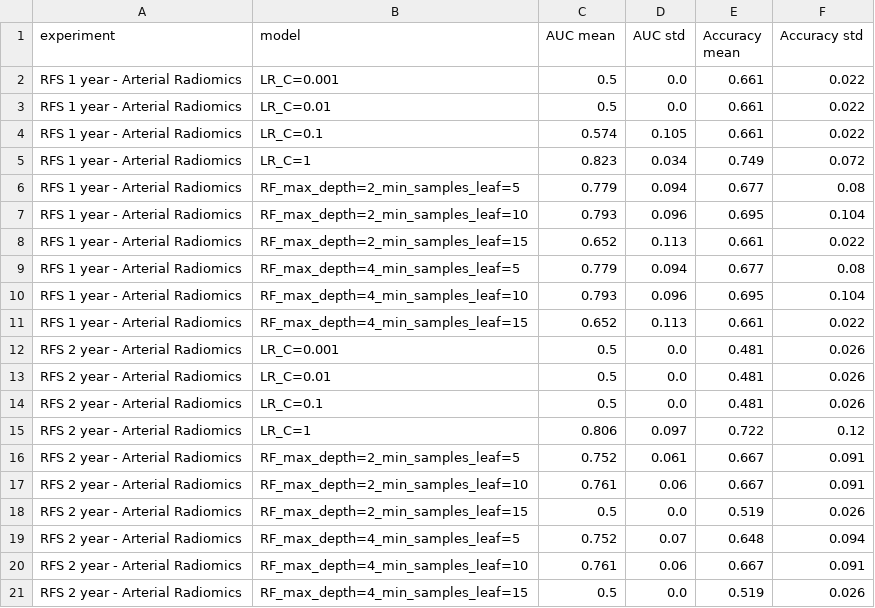
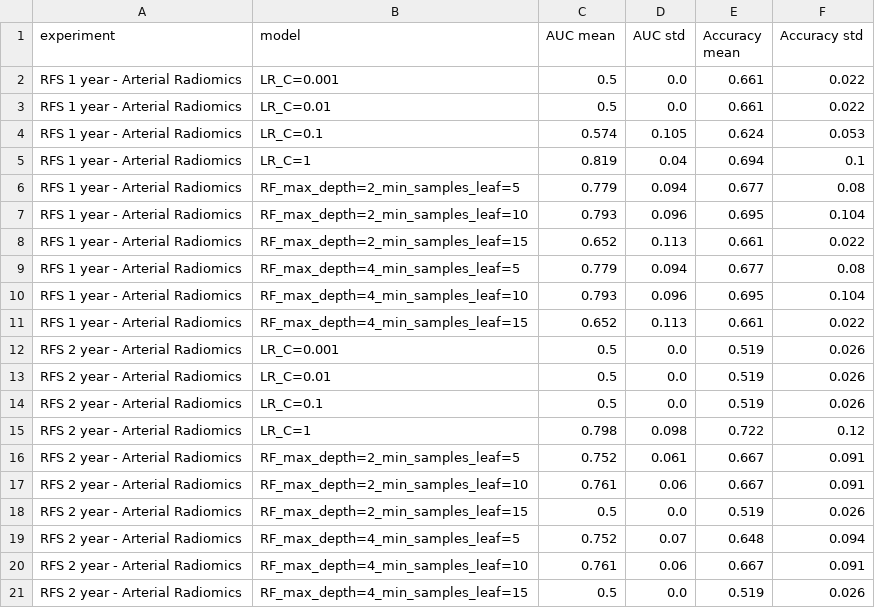
Before and after one commit to chihuangliu/hcc-multimodal, a CSV file: reports/0504/kbest_f100_before_cv/summary.csv, drawn as a sheet.

```diff
--- a/reports/0504/kbest_f100_before_cv/summary.csv
+++ b/reports/0504/kbest_f100_before_cv/summary.csv
@@ -3,4 +3,4 @@ RFS 1 year - Arterial Radiomics,LR_C=0.001,0.5,0.0,0.661,0.022
 RFS 1 year - Arterial Radiomics,LR_C=0.01,0.5,0.0,0.661,0.022
-RFS 1 year - Arterial Radiomics,LR_C=0.1,0.574,0.105,0.661,0.022
-RFS 1 year - Arterial Radiomics,LR_C=1,0.823,0.034,0.749,0.072
+RFS 1 year - Arterial Radiomics,LR_C=0.1,0.574,0.105,0.624,0.053
+RFS 1 year - Arterial Radiomics,LR_C=1,0.819,0.04,0.694,0.1
 RFS 1 year - Arterial Radiomics,RF_max_depth=2_min_samples_leaf=5,0.779,0.094,0.677,0.08
@@ -11,6 +11,6 @@ RFS 1 year - Arterial Radiomics,RF_max_depth=4_min_samples_leaf=10,0.793,0.096,0
 RFS 1 year - Arterial Radiomics,RF_max_depth=4_min_samples_leaf=15,0.652,0.113,0.661,0.022
-RFS 2 year - Arterial Radiomics,LR_C=0.001,0.5,0.0,0.481,0.026
-RFS 2 year - Arterial Radiomics,LR_C=0.01,0.5,0.0,0.481,0.026
-RFS 2 year - Arterial Radiomics,LR_C=0.1,0.5,0.0,0.481,0.026
-RFS 2 year - Arterial Radiomics,LR_C=1,0.806,0.097,0.722,0.12
+RFS 2 year - Arterial Radiomics,LR_C=0.001,0.5,0.0,0.519,0.026
+RFS 2 year - Arterial Radiomics,LR_C=0.01,0.5,0.0,0.519,0.026
+RFS 2 year - Arterial Radiomics,LR_C=0.1,0.5,0.0,0.519,0.026
+RFS 2 year - Arterial Radiomics,LR_C=1,0.798,0.098,0.722,0.12
 RFS 2 year - Arterial Radiomics,RF_max_depth=2_min_samples_leaf=5,0.752,0.061,0.667,0.091
```
Also changed, not shown: reports/0504/kbest_f100_before_cv/nonzero_features_rfs_1y_all_folds.csv, reports/0504/kbest_f100_before_cv/nonzero_features_rfs_2y_all_folds.csv, 13 other files.
